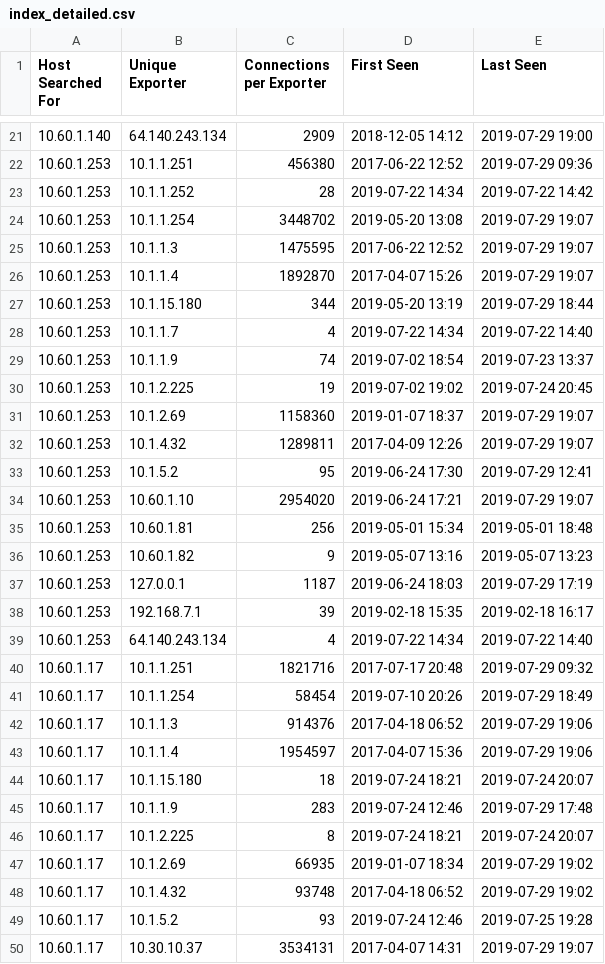
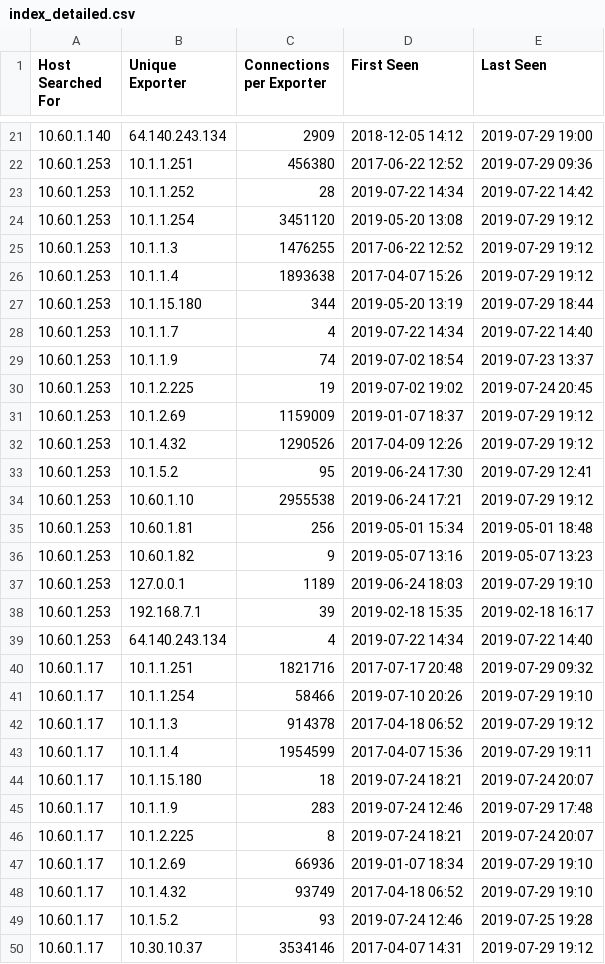
Before and after one commit to plixer/ipsearch, a CSV file: index_detailed.csv, drawn as a sheet; only a part is shown, gaps mark what is left out; the diff covers the shown part only.

Commit message:
adding host index

```diff
--- a/index_detailed.csv
+++ b/index_detailed.csv
@@ -23,5 +23,5 @@ Host Searched For,Unique Exporter,Connections per Exporter,First Seen,Last Seen
 10.60.1.253,10.1.1.252,28,2019-07-22 14:34,2019-07-22 14:42
-10.60.1.253,10.1.1.254,3448702,2019-05-20 13:08,2019-07-29 19:07
-10.60.1.253,10.1.1.3,1475595,2017-06-22 12:52,2019-07-29 19:07
-10.60.1.253,10.1.1.4,1892870,2017-04-07 15:26,2019-07-29 19:07
+10.60.1.253,10.1.1.254,3451120,2019-05-20 13:08,2019-07-29 19:12
+10.60.1.253,10.1.1.3,1476255,2017-06-22 12:52,2019-07-29 19:12
+10.60.1.253,10.1.1.4,1893638,2017-04-07 15:26,2019-07-29 19:12
 10.60.1.253,10.1.15.180,344,2019-05-20 13:19,2019-07-29 18:44
@@ -30,9 +30,9 @@ Host Searched For,Unique Exporter,Connections per Exporter,First Seen,Last Seen
 10.60.1.253,10.1.2.225,19,2019-07-02 19:02,2019-07-24 20:45
-10.60.1.253,10.1.2.69,1158360,2019-01-07 18:37,2019-07-29 19:07
-10.60.1.253,10.1.4.32,1289811,2017-04-09 12:26,2019-07-29 19:07
+10.60.1.253,10.1.2.69,1159009,2019-01-07 18:37,2019-07-29 19:12
+10.60.1.253,10.1.4.32,1290526,2017-04-09 12:26,2019-07-29 19:12
 10.60.1.253,10.1.5.2,95,2019-06-24 17:30,2019-07-29 12:41
-10.60.1.253,10.60.1.10,2954020,2019-06-24 17:21,2019-07-29 19:07
+10.60.1.253,10.60.1.10,2955538,2019-06-24 17:21,2019-07-29 19:12
 10.60.1.253,10.60.1.81,256,2019-05-01 15:34,2019-05-01 18:48
 10.60.1.253,10.60.1.82,9,2019-05-07 13:16,2019-05-07 13:23
-10.60.1.253,127.0.0.1,1187,2019-06-24 18:03,2019-07-29 17:19
+10.60.1.253,127.0.0.1,1189,2019-06-24 18:03,2019-07-29 19:10
 10.60.1.253,192.168.7.1,39,2019-02-18 15:35,2019-02-18 16:17
@@ -40,5 +40,5 @@ Host Searched For,Unique Exporter,Connections per Exporter,First Seen,Last Seen
 10.60.1.17,10.1.1.251,1821716,2017-07-17 20:48,2019-07-29 09:32
-10.60.1.17,10.1.1.254,58454,2019-07-10 20:26,2019-07-29 18:49
-10.60.1.17,10.1.1.3,914376,2017-04-18 06:52,2019-07-29 19:06
-10.60.1.17,10.1.1.4,1954597,2017-04-07 15:36,2019-07-29 19:06
+10.60.1.17,10.1.1.254,58466,2019-07-10 20:26,2019-07-29 19:10
+10.60.1.17,10.1.1.3,914378,2017-04-18 06:52,2019-07-29 19:12
+10.60.1.17,10.1.1.4,1954599,2017-04-07 15:36,2019-07-29 19:11
 10.60.1.17,10.1.15.180,18,2019-07-24 18:21,2019-07-24 20:07
@@ -46,5 +46,5 @@ Host Searched For,Unique Exporter,Connections per Exporter,First Seen,Last Seen
 10.60.1.17,10.1.2.225,8,2019-07-24 18:21,2019-07-24 20:07
-10.60.1.17,10.1.2.69,66935,2019-01-07 18:34,2019-07-29 19:02
-10.60.1.17,10.1.4.32,93748,2017-04-18 06:52,2019-07-29 19:02
+10.60.1.17,10.1.2.69,66936,2019-01-07 18:34,2019-07-29 19:10
+10.60.1.17,10.1.4.32,93749,2017-04-18 06:52,2019-07-29 19:10
 10.60.1.17,10.1.5.2,93,2019-07-24 12:46,2019-07-25 19:28
-10.60.1.17,10.30.10.37,3534131,2017-04-07 14:31,2019-07-29 19:07
+10.60.1.17,10.30.10.37,3534146,2017-04-07 14:31,2019-07-29 19:12
```
Also changed, not shown: 18 edited cells elsewhere in this file, index_results.csv, 1 other file.
